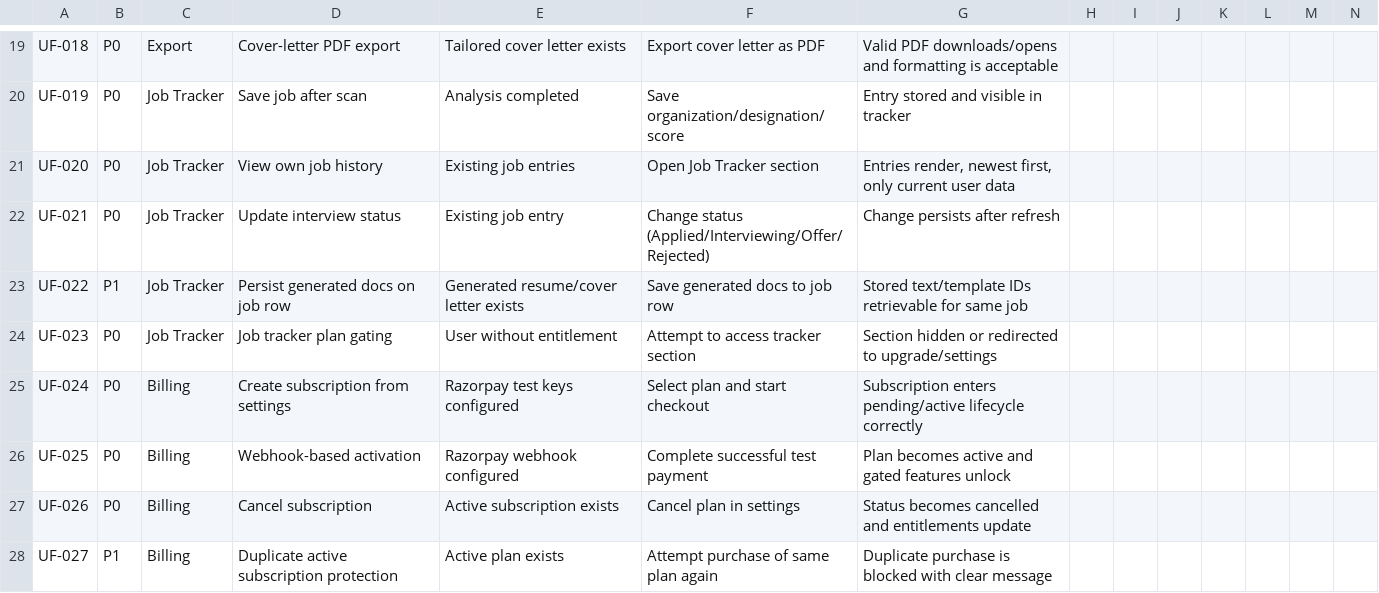
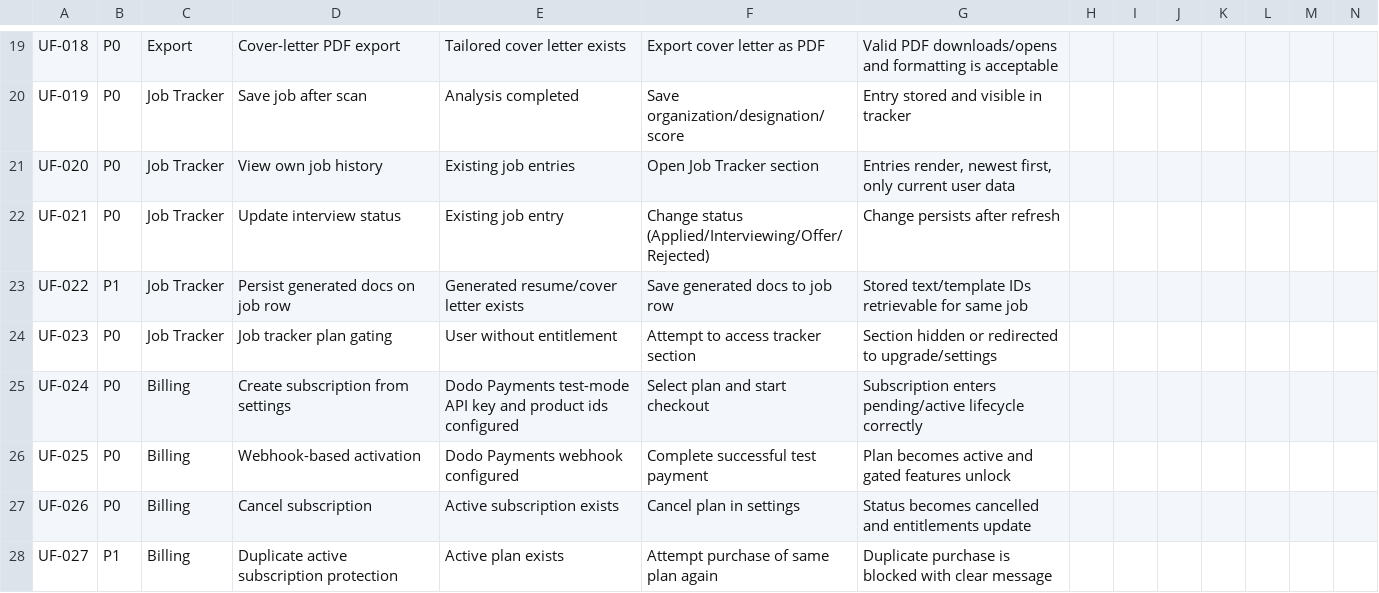
Before and after one commit to ashishthoppil/syncv, a CSV file: QA_PREPROD_TEST_CASES.csv, drawn as a sheet; only a part is shown, gaps mark what is left out.

Commit message:
Dodo payments

```diff
--- a/QA_PREPROD_TEST_CASES.csv
+++ b/QA_PREPROD_TEST_CASES.csv
@@ -24,4 +24,4 @@ UF-022,P1,Job Tracker,Persist generated docs on job row,Generated resume/cover l
 UF-023,P0,Job Tracker,Job tracker plan gating,User without entitlement,Attempt to access tracker section,Section hidden or redirected to upgrade/settings,,,,,,,
-UF-024,P0,Billing,Create subscription from settings,Razorpay test keys configured,"Select plan and start checkout",Subscription enters pending/active lifecycle correctly,,,,,,,
-UF-025,P0,Billing,Webhook-based activation,Razorpay webhook configured,Complete successful test payment,Plan becomes active and gated features unlock,,,,,,,
+UF-024,P0,Billing,Create subscription from settings,Dodo Payments test-mode API key and product ids configured,"Select plan and start checkout",Subscription enters pending/active lifecycle correctly,,,,,,,
+UF-025,P0,Billing,Webhook-based activation,Dodo Payments webhook configured,Complete successful test payment,Plan becomes active and gated features unlock,,,,,,,
 UF-026,P0,Billing,Cancel subscription,Active subscription exists,Cancel plan in settings,Status becomes cancelled and entitlements update,,,,,,,
```
Also changed, not shown: 43 other files.
